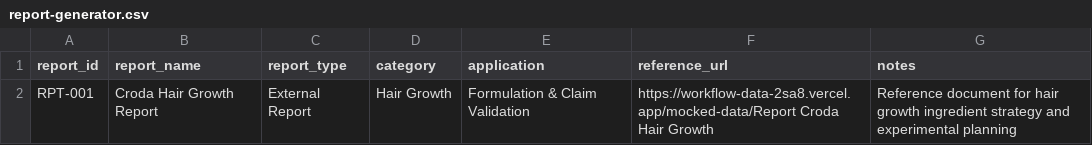
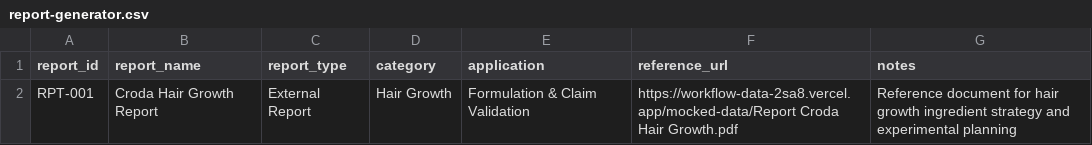
Before and after one commit to Zeira-AI/workflow-data, a CSV file: public/mocked-data/report-generator.csv, drawn as a sheet.

Commit message:
change

```diff
--- a/public/mocked-data/report-generator.csv
+++ b/public/mocked-data/report-generator.csv
@@ -1,2 +1,2 @@
 report_id,report_name,report_type,category,application,reference_url,notes
-RPT-001,"Croda Hair Growth Report","External Report","Hair Growth","Formulation & Claim Validation","https://workflow-data-2sa8.vercel.app/mocked-data/Report Croda Hair Growth","Reference document for hair growth ingredient strategy and experimental planning"
+RPT-001,"Croda Hair Growth Report","External Report","Hair Growth","Formulation & Claim Validation","https://workflow-data-2sa8.vercel.app/mocked-data/Report Croda Hair Growth.pdf","Reference document for hair growth ingredient strategy and experimental planning"
```
